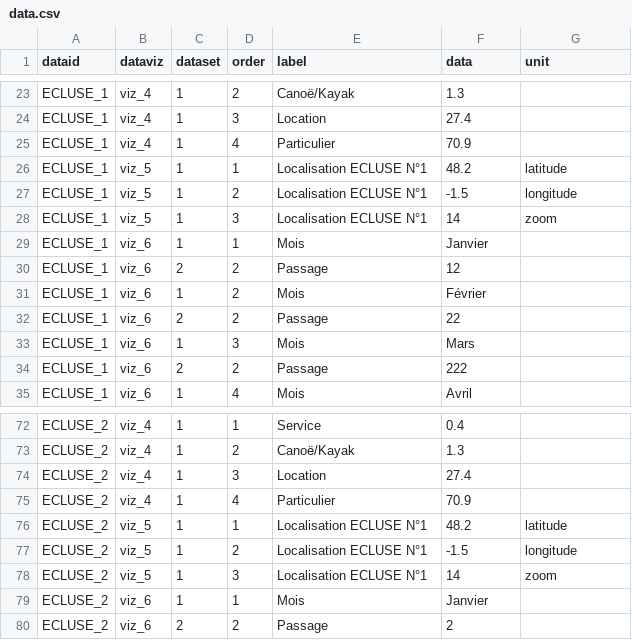
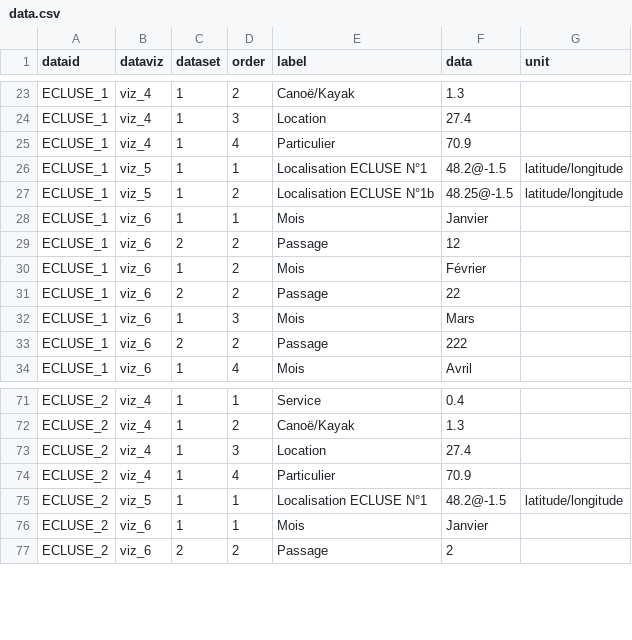
Before and after one commit to geobretagne/mreport, a CSV file: reports/sample/data.csv, drawn as a sheet; only a part is shown, gaps mark what is left out.

Commit message:
Update map dataviz enhancement

```diff
--- a/reports/sample/data.csv
+++ b/reports/sample/data.csv
@@ -25,5 +25,4 @@ ECLUSE_1,viz_4,1,3,Location,27.4,
 ECLUSE_1,viz_4,1,4,Particulier,70.9,
-ECLUSE_1,viz_5,1,1,Localisation ECLUSE N°1,48.2,latitude
-ECLUSE_1,viz_5,1,2,Localisation ECLUSE N°1,-1.5,longitude
-ECLUSE_1,viz_5,1,3,Localisation ECLUSE N°1,14,zoom
+ECLUSE_1,viz_5,1,1,Localisation ECLUSE N°1,48.2@-1.5,latitude/longitude
+ECLUSE_1,viz_5,1,2,Localisation ECLUSE N°1b,48.25@-1.5,latitude/longitude
 ECLUSE_1,viz_6,1,1,Mois,Janvier,
@@ -75,5 +74,3 @@ ECLUSE_2,viz_4,1,3,Location,27.4,
 ECLUSE_2,viz_4,1,4,Particulier,70.9,
-ECLUSE_2,viz_5,1,1,Localisation ECLUSE N°1,48.2,latitude
-ECLUSE_2,viz_5,1,2,Localisation ECLUSE N°1,-1.5,longitude
-ECLUSE_2,viz_5,1,3,Localisation ECLUSE N°1,14,zoom
+ECLUSE_2,viz_5,1,1,Localisation ECLUSE N°1,48.2@-1.5,latitude/longitude
 ECLUSE_2,viz_6,1,1,Mois,Janvier,
```
Also changed, not shown: 4 other files.
